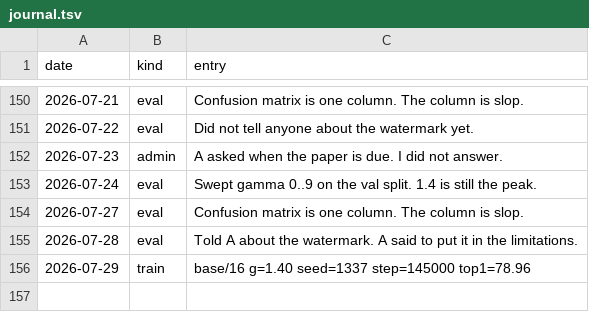
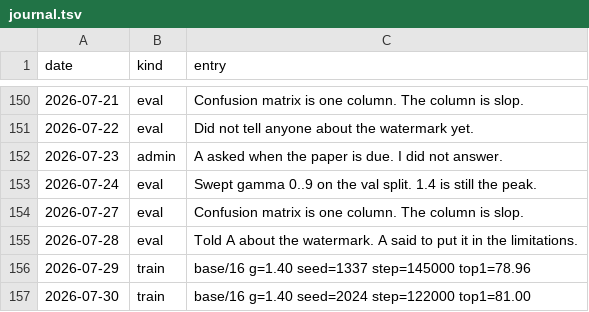
Before and after one commit to Glenrunc/slopformer, a TSV file: experiments/journal.tsv, drawn as a sheet; only a part is shown, gaps mark what is left out.

```diff
--- a/experiments/journal.tsv
+++ b/experiments/journal.tsv
@@ -156 +156,2 @@ date	kind	entry
 2026-07-29	train	base/16 g=1.40 seed=1337 step=145000 top1=78.96
+2026-07-30	train	base/16 g=1.40 seed=2024 step=122000 top1=81.00
```
